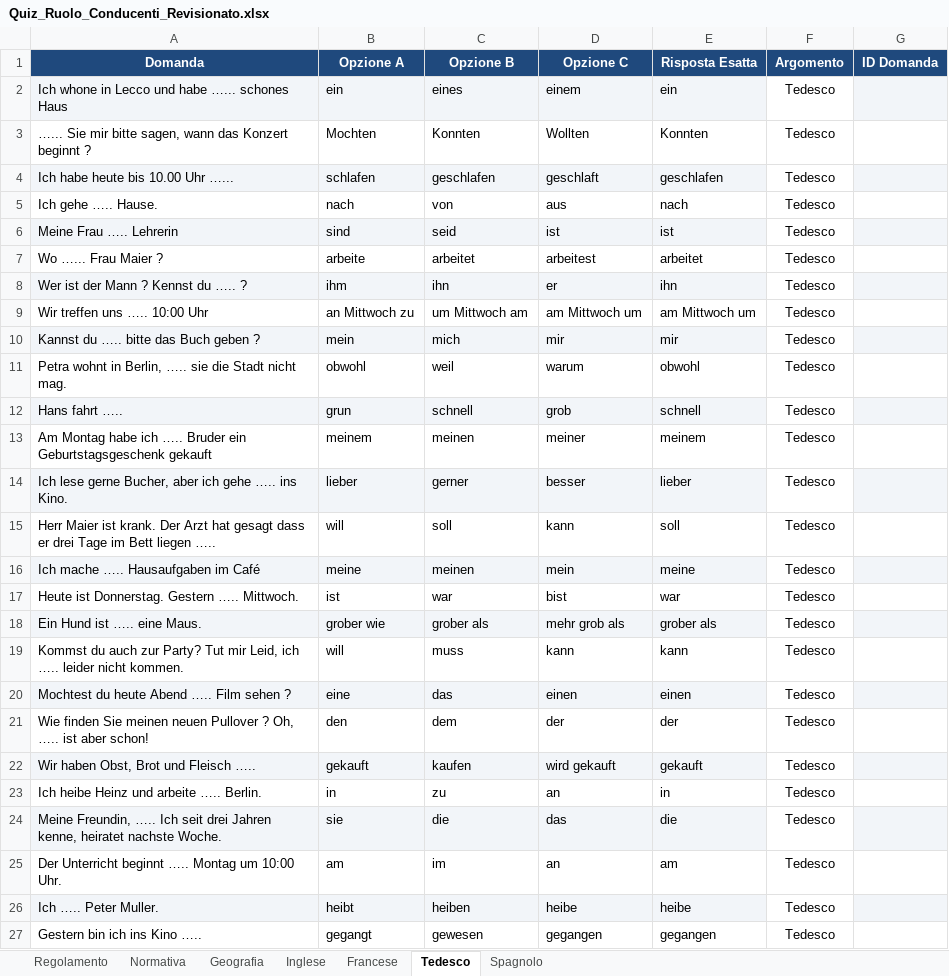
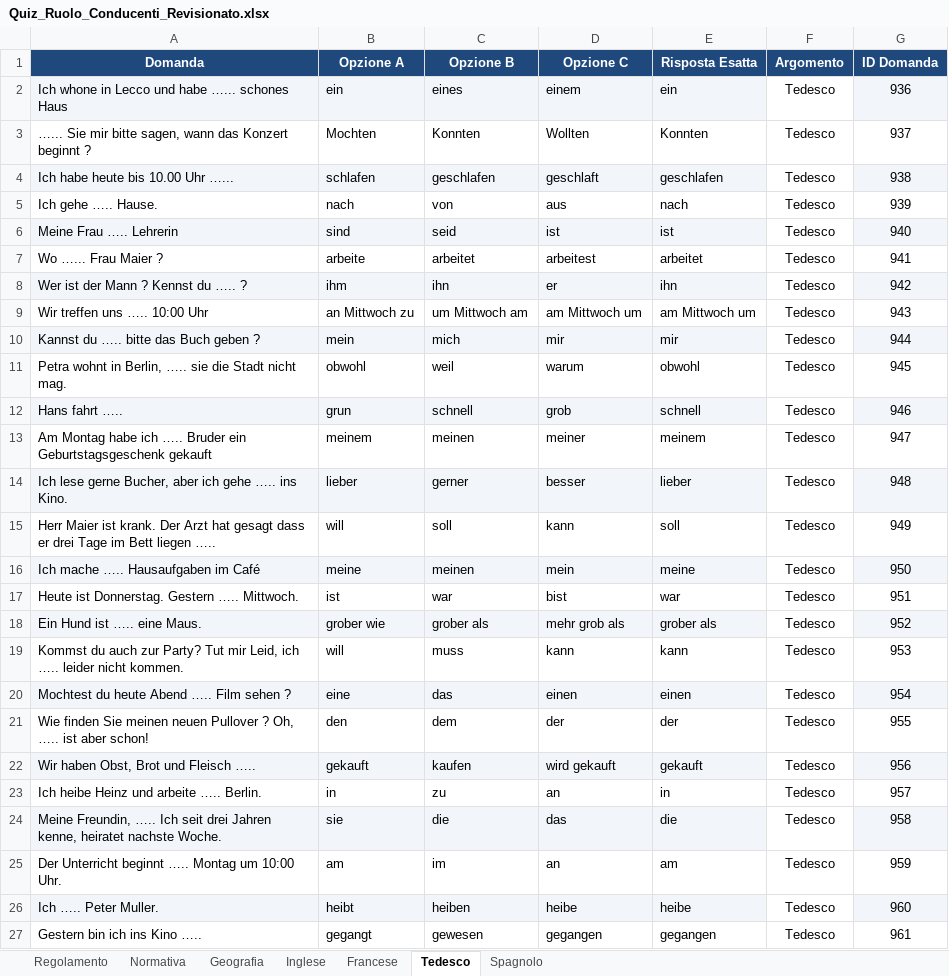
Before and after one commit to meroandrea-bot/Taxi-Milano, an Excel workbook: Quiz_Ruolo_Conducenti_Revisionato.xlsx, sheet Tedesco, drawn as a sheet; values as stored, in another font and other column widths than the file's, no borders; the diff names each change by its address in the sheet, - before the commit and + after, or states it on an @@ line.

```diff
--- a/Quiz_Ruolo_Conducenti_Revisionato.xlsx (sheet Tedesco)
+++ b/Quiz_Ruolo_Conducenti_Revisionato.xlsx (sheet Tedesco)
-G2 (ID Domanda): (empty)
+G2 (ID Domanda): 936
-G3 (ID Domanda): (empty)
+G3 (ID Domanda): 937
-G4 (ID Domanda): (empty)
+G4 (ID Domanda): 938
-G5 (ID Domanda): (empty)
+G5 (ID Domanda): 939
-G6 (ID Domanda): (empty)
+G6 (ID Domanda): 940
-G7 (ID Domanda): (empty)
+G7 (ID Domanda): 941
-G8 (ID Domanda): (empty)
+G8 (ID Domanda): 942
-G9 (ID Domanda): (empty)
+G9 (ID Domanda): 943
-G10 (ID Domanda): (empty)
+G10 (ID Domanda): 944
-G11 (ID Domanda): (empty)
+G11 (ID Domanda): 945
-G12 (ID Domanda): (empty)
+G12 (ID Domanda): 946
-G13 (ID Domanda): (empty)
+G13 (ID Domanda): 947
-G14 (ID Domanda): (empty)
+G14 (ID Domanda): 948
-G15 (ID Domanda): (empty)
+G15 (ID Domanda): 949
-G16 (ID Domanda): (empty)
+G16 (ID Domanda): 950
-G17 (ID Domanda): (empty)
+G17 (ID Domanda): 951
-G18 (ID Domanda): (empty)
+G18 (ID Domanda): 952
-G19 (ID Domanda): (empty)
+G19 (ID Domanda): 953
-G20 (ID Domanda): (empty)
+G20 (ID Domanda): 954
-G21 (ID Domanda): (empty)
+G21 (ID Domanda): 955
-G22 (ID Domanda): (empty)
+G22 (ID Domanda): 956
-G23 (ID Domanda): (empty)
+G23 (ID Domanda): 957
-G24 (ID Domanda): (empty)
+G24 (ID Domanda): 958
-G25 (ID Domanda): (empty)
+G25 (ID Domanda): 959
-G26 (ID Domanda): (empty)
+G26 (ID Domanda): 960
-G27 (ID Domanda): (empty)
+G27 (ID Domanda): 961
```
Also changed, not shown: sheet Regolamento, sheet Geografia, sheet Normativa, sheet Inglese, sheet Spagnolo, sheet Francese, 1 other file.
